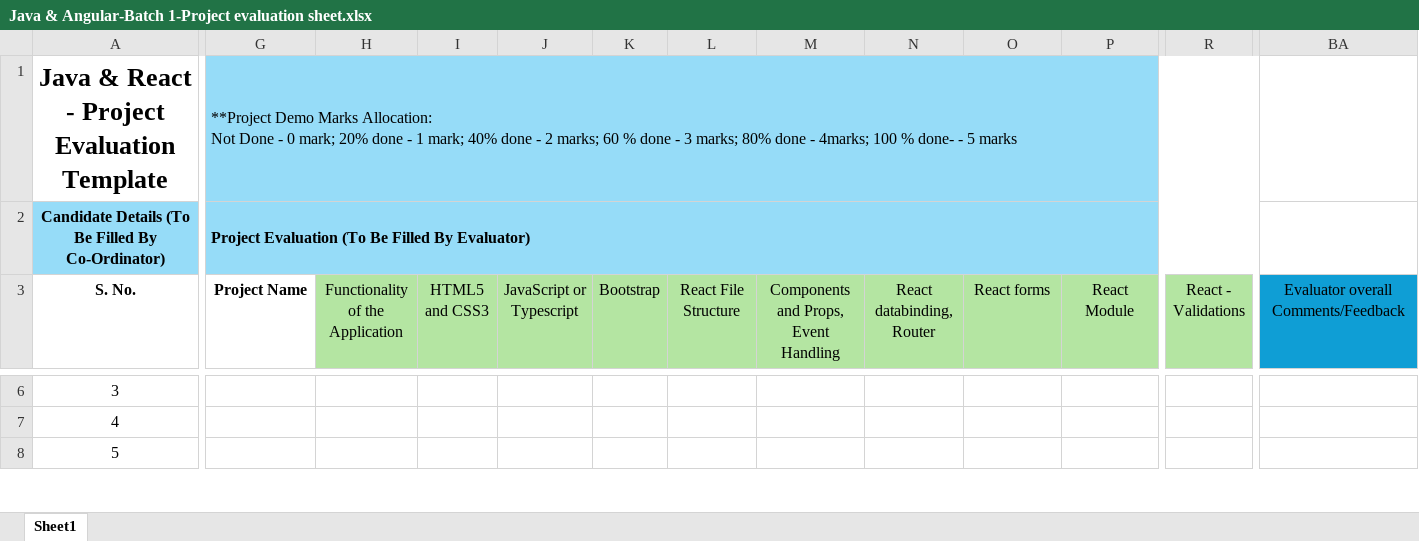
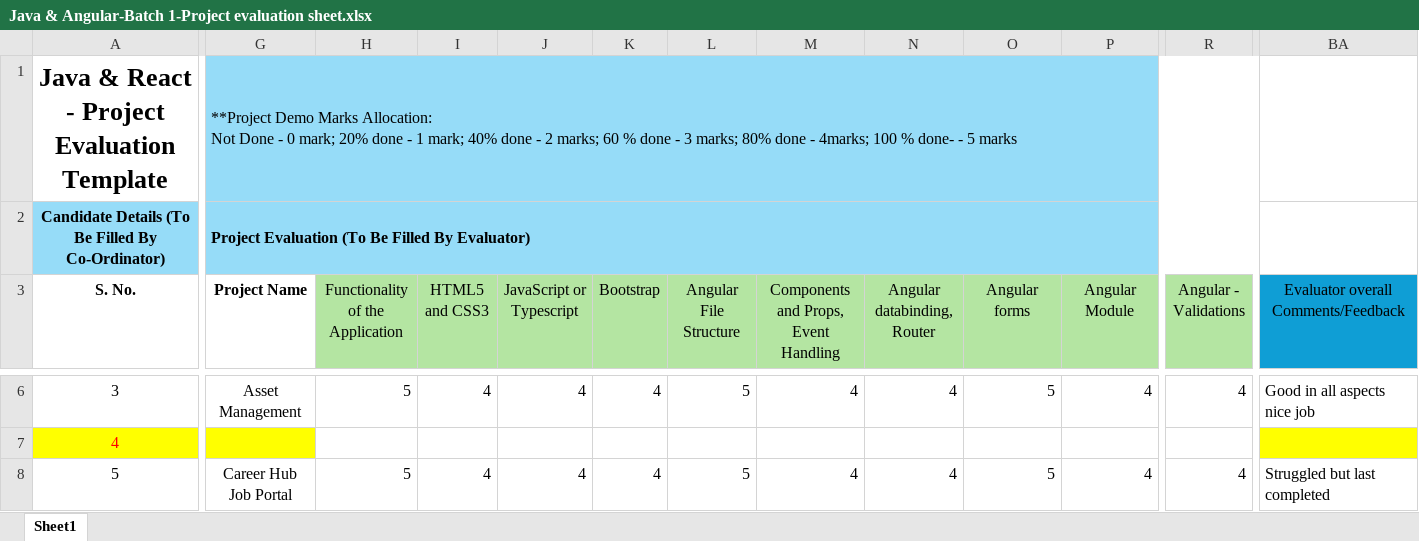
Before and after one commit to prasannatrainer80/hexajune, an Excel workbook: Case_Studies/javaangularmay2025batch1casestudyandprojecteva/Java & Angular-Batch 1-Project evaluation sheet.xlsx, sheet Sheet1, drawn as a sheet; only a part is shown, gaps mark what is left out; values as stored, in another font and other column widths than the file's, no borders; conditional formats not drawn; the diff covers the shown part only; the diff names each change by its address in the sheet, - before the commit and + after, or states it on an @@ line.

```diff
--- a/Case_Studies/javaangularmay2025batch1casestudyandprojecteva/Java & Angular-Batch 1-Project evaluation sheet.xlsx (sheet Sheet1)
+++ b/Case_Studies/javaangularmay2025batch1casestudyandprojecteva/Java & Angular-Batch 1-Project evaluation sheet.xlsx (sheet Sheet1)
-L3: React File Structure
+L3: Angular File Structure
-N3: React databinding, Router
+N3: Angular databinding, Router
-O3: React forms
+O3: Angular forms
-P3: React Module
+P3: Angular Module
-R3: React - Validations
+R3: Angular - Validations
-G6 (Project Name): (empty)
+G6 (Project Name): Asset Management
-H6 (Functionality of the Application): (empty)
+H6 (Functionality of the Application): 5
-I6 (HTML5 and CSS3): (empty)
+I6 (HTML5 and CSS3): 4
-J6 (JavaScript or Typescript): (empty)
+J6 (JavaScript or Typescript): 4
-K6 (Bootstrap): (empty)
+K6 (Bootstrap): 4
-L6 (Angular File Structure): (empty)
+L6 (Angular File Structure): 5
-M6: (empty)
+M6: 4
-N6 (Angular databinding, Router): (empty)
+N6 (Angular databinding, Router): 4
-O6 (Angular forms): (empty)
+O6 (Angular forms): 5
-P6 (Angular Module): (empty)
+P6 (Angular Module): 4
-R6 (Angular - Validations): (empty)
+R6 (Angular - Validations): 4
-BA6: (empty)
+BA6: Good in all aspects nice job
-A7 text colour: black
+A7 text colour: #FF0000
-A7:G7 fill: none
+A7:G7 fill: #FFFF00
-BA7 fill: none
+BA7 fill: #FFFF00
-G8 (Project Name): (empty)
+G8 (Project Name): Career Hub Job Portal
-H8 (Functionality of the Application): (empty)
+H8 (Functionality of the Application): 5
-I8 (HTML5 and CSS3): (empty)
+I8 (HTML5 and CSS3): 4
-J8 (JavaScript or Typescript): (empty)
+J8 (JavaScript or Typescript): 4
-K8 (Bootstrap): (empty)
+K8 (Bootstrap): 4
-L8 (Angular File Structure): (empty)
+L8 (Angular File Structure): 5
-M8: (empty)
+M8: 4
-N8 (Angular databinding, Router): (empty)
+N8 (Angular databinding, Router): 4
-O8 (Angular forms): (empty)
+O8 (Angular forms): 5
-P8 (Angular Module): (empty)
+P8 (Angular Module): 4
-R8 (Angular - Validations): (empty)
+R8 (Angular - Validations): 4
-BA8: (empty)
+BA8: Struggled but last completed
```
Also changed, not shown: 1292 edited cells and cell formats elsewhere in this sheet, 3 other files.
